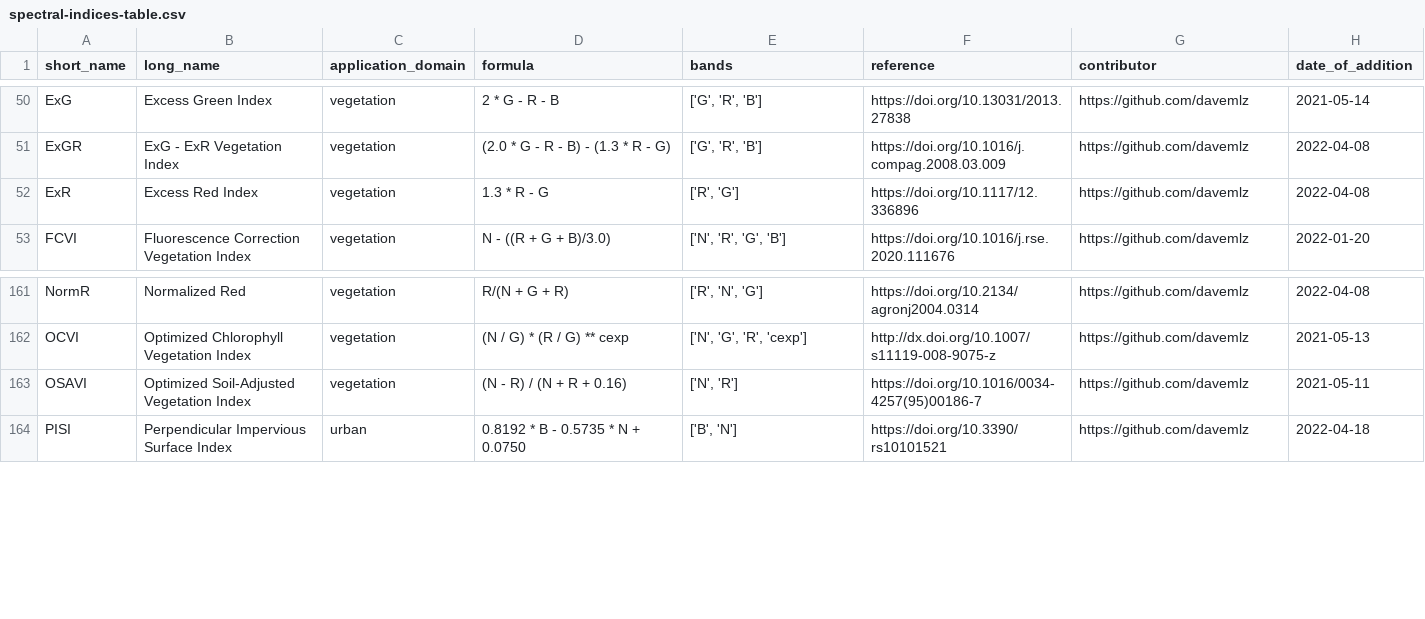
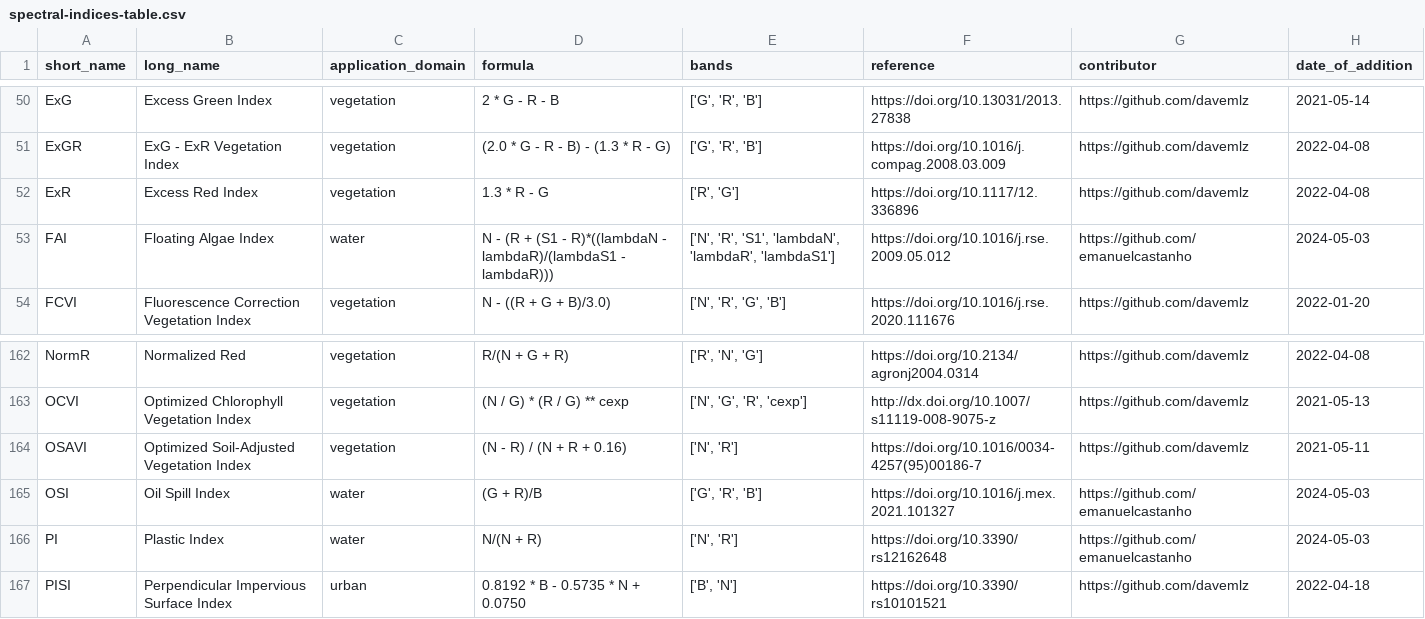
Before and after one commit to awesome-spectral-indices/awesome-spectral-indices, a CSV file: output/spectral-indices-table.csv, drawn as a sheet; only a part is shown, gaps mark what is left out.

```diff
--- a/output/spectral-indices-table.csv
+++ b/output/spectral-indices-table.csv
@@ -52,2 +52,3 @@ ExGR,ExG - ExR Vegetation Index,vegetation,(2.0 * G - R - B) - (1.3 * R - G),"['
 ExR,Excess Red Index,vegetation,1.3 * R - G,"['R', 'G']",https://doi.org/10.1117/12.336896,https://github.com/davemlz,2022-04-08
+FAI,Floating Algae Index,water,N - (R + (S1 - R)*((lambdaN - lambdaR)/(lambdaS1 - lambdaR))),"['N', 'R', 'S1', 'lambdaN', 'lambdaR', 'lambdaS1']",https://doi.org/10.1016/j.rse.2009.05.012,https://github.com/emanuelcastanho,2024-05-03
 FCVI,Fluorescence Correction Vegetation Index,vegetation,N - ((R + G + B)/3.0),"['N', 'R', 'G', 'B']",https://doi.org/10.1016/j.rse.2020.111676,https://github.com/davemlz,2022-01-20
@@ -163,2 +164,4 @@ OCVI,Optimized Chlorophyll Vegetation Index,vegetation,(N / G) * (R / G) ** cexp
 OSAVI,Optimized Soil-Adjusted Vegetation Index,vegetation,(N - R) / (N + R + 0.16),"['N', 'R']",https://doi.org/10.1016/0034-4257(95)00186-7,https://github.com/davemlz,2021-05-11
+OSI,Oil Spill Index,water,(G + R)/B,"['G', 'R', 'B']",https://doi.org/10.1016/j.mex.2021.101327,https://github.com/emanuelcastanho,2024-05-03
+PI,Plastic Index,water,N/(N + R),"['N', 'R']",https://doi.org/10.3390/rs12162648,https://github.com/emanuelcastanho,2024-05-03
 PISI,Perpendicular Impervious Surface Index,urban,0.8192 * B - 0.5735 * N + 0.0750,"['B', 'N']",https://doi.org/10.3390/rs10101521,https://github.com/davemlz,2022-04-18
```
Also changed, not shown: docs/_static/indices_water.csv, 3 other files.
